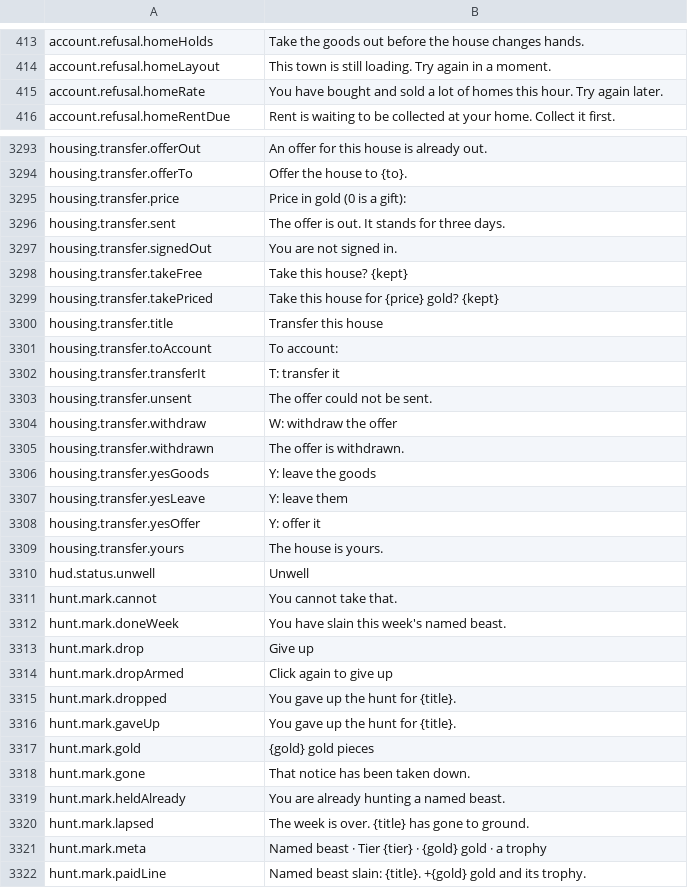
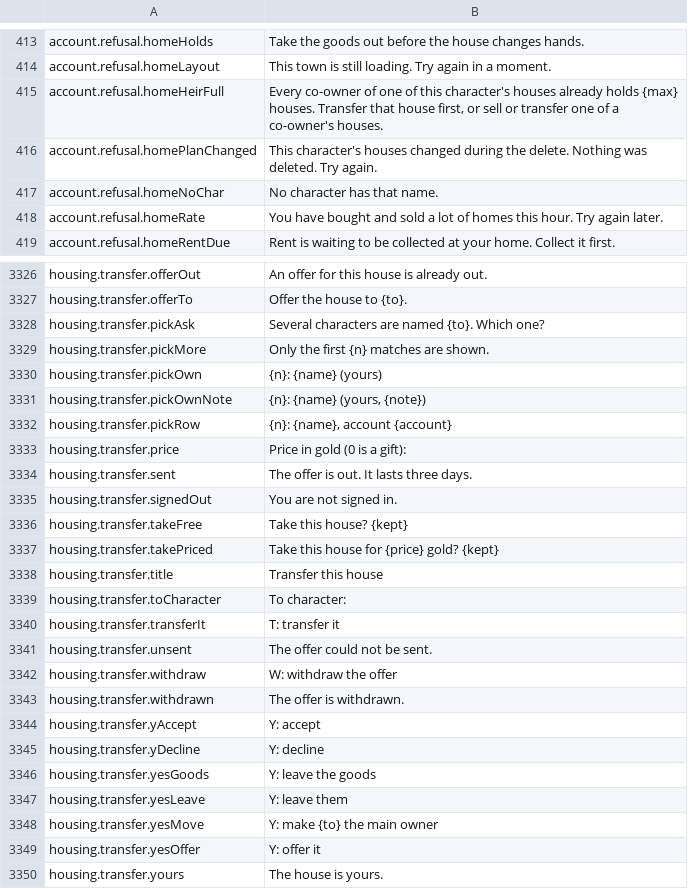
Before and after one commit to Killbow/bunnyfall, a CSV file: locales/en/Port_Strings.csv, drawn as a sheet; only a part is shown, gaps mark what is left out; the shorter side is filled out with more unchanged rows; the diff covers the shown part only.

Commit message:
Homes: Add co-owners and transfer houses to a character
Deleting the character that owned a house removed it from the whole account, and house transfers could only target an account. Main owners can now add their other characters as co-owners to inherit the house on deletion, and transfers now target a character by name.

```diff
--- a/locales/en/Port_Strings.csv
+++ b/locales/en/Port_Strings.csv
@@ -414,2 +414,5 @@ account.refusal.homeHolds,"Take the goods out before the house changes hands."
 account.refusal.homeLayout,"This town is still loading. Try again in a moment."
+account.refusal.homeHeirFull,"Every co-owner of one of this character's houses already holds {max} houses. Transfer that house first, or sell or transfer one of a co-owner's houses."
+account.refusal.homePlanChanged,"This character's houses changed during the delete. Nothing was deleted. Try again."
+account.refusal.homeNoChar,"No character has that name."
 account.refusal.homeRate,"You have bought and sold a lot of homes this hour. Try again later."
@@ -3294,4 +3327,9 @@ housing.transfer.offerOut,"An offer for this house is already out."
 housing.transfer.offerTo,"Offer the house to {to}."
+housing.transfer.pickAsk,"Several characters are named {to}. Which one?"
+housing.transfer.pickMore,"Only the first {n} matches are shown."
+housing.transfer.pickOwn,"{n}: {name} (yours)"
+housing.transfer.pickOwnNote,"{n}: {name} (yours, {note})"
+housing.transfer.pickRow,"{n}: {name}, account {account}"
 housing.transfer.price,"Price in gold (0 is a gift): "
-housing.transfer.sent,"The offer is out. It stands for three days."
+housing.transfer.sent,"The offer is out. It lasts three days."
 housing.transfer.signedOut,"You are not signed in."
@@ -3300,3 +3338,3 @@ housing.transfer.takePriced,"Take this house for {price} gold? {kept}"
 housing.transfer.title,"Transfer this house"
-housing.transfer.toAccount,"To account: "
+housing.transfer.toCharacter,"To character: "
 housing.transfer.transferIt,"T: transfer it"
@@ -3305,4 +3343,7 @@ housing.transfer.withdraw,"W: withdraw the offer"
 housing.transfer.withdrawn,"The offer is withdrawn."
+housing.transfer.yAccept,"Y: accept"
+housing.transfer.yDecline,"Y: decline"
 housing.transfer.yesGoods,"Y: leave the goods"
 housing.transfer.yesLeave,"Y: leave them"
+housing.transfer.yesMove,"Y: make {to} the main owner"
 housing.transfer.yesOffer,"Y: offer it"
```
Also changed, not shown: 30 added rows and 2 edited cells elsewhere in this file, 20 other files.
